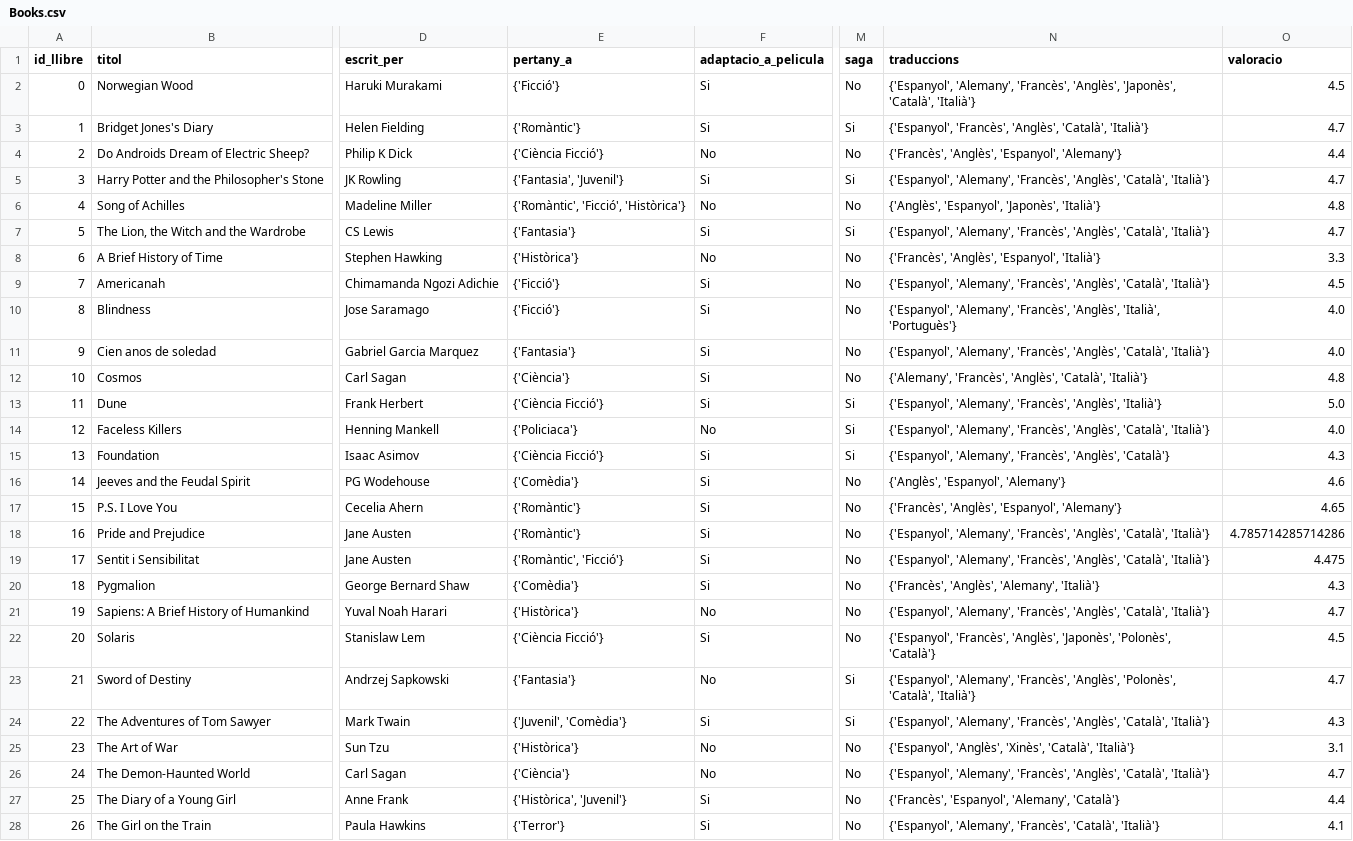
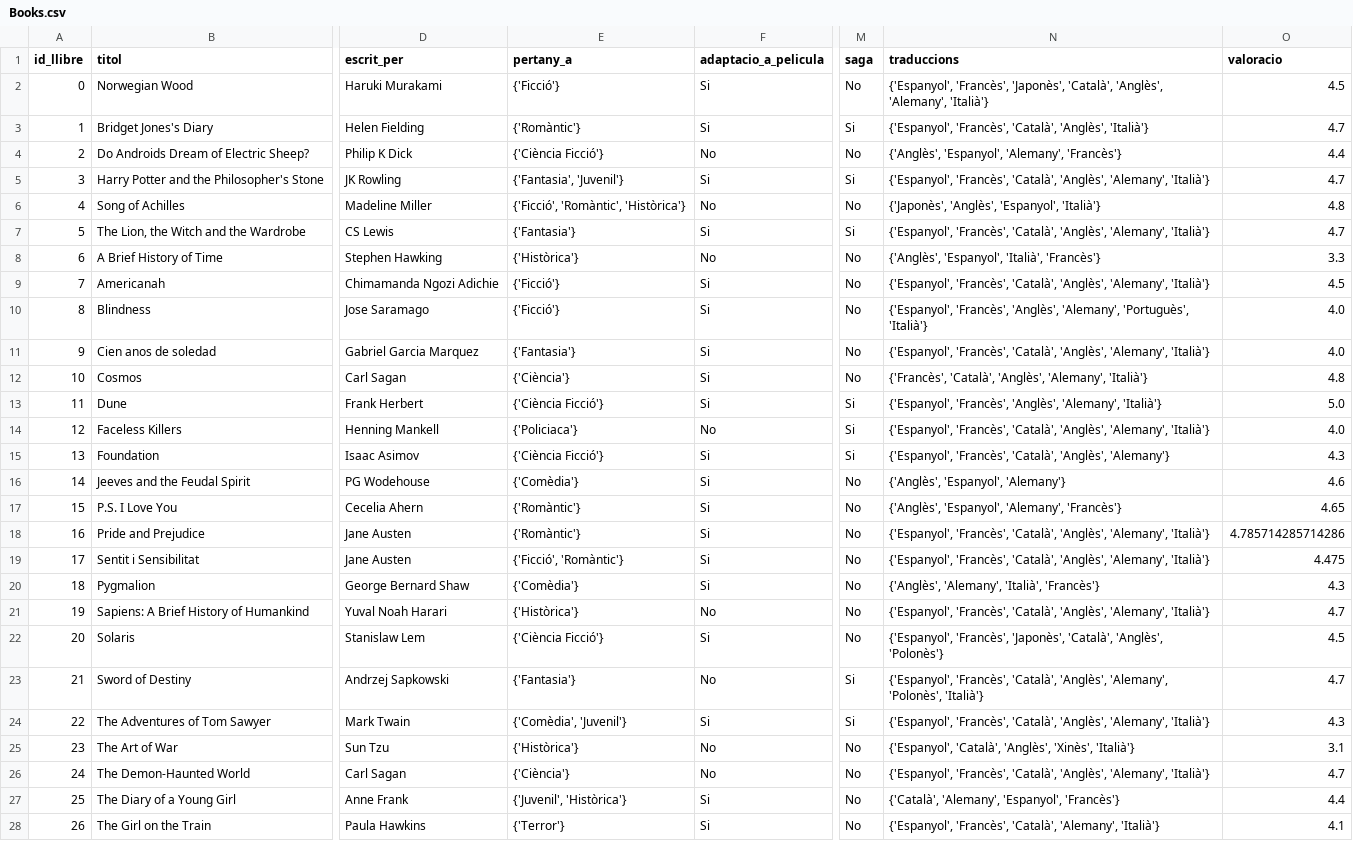
Before and after one commit to elenaalegret/Sistemes_Basats_En_Casos, a CSV file: Ontologia/Books.csv, drawn as a sheet; only a part is shown, gaps mark what is left out; the diff covers the shown part only; the diff names each change by its address in the sheet, - before the commit and + after, or states it on an @@ line.

```diff
--- a/Ontologia/Books.csv
+++ b/Ontologia/Books.csv
-N2 (traduccions): {'Espanyol', 'Alemany', 'Francès', 'Anglès', 'Japonès', 'Català', 'Italià'}
+N2 (traduccions): {'Espanyol', 'Francès', 'Japonès', 'Català', 'Anglès', 'Alemany', 'Italià'}
-N3 (traduccions): {'Espanyol', 'Francès', 'Anglès', 'Català', 'Italià'}
+N3 (traduccions): {'Espanyol', 'Francès', 'Català', 'Anglès', 'Italià'}
-N4 (traduccions): {'Francès', 'Anglès', 'Espanyol', 'Alemany'}
+N4 (traduccions): {'Anglès', 'Espanyol', 'Alemany', 'Francès'}
-N5 (traduccions): {'Espanyol', 'Alemany', 'Francès', 'Anglès', 'Català', 'Italià'}
+N5 (traduccions): {'Espanyol', 'Francès', 'Català', 'Anglès', 'Alemany', 'Italià'}
-E6 (pertany_a): {'Romàntic', 'Ficció', 'Històrica'}
+E6 (pertany_a): {'Ficció', 'Romàntic', 'Històrica'}
-N6 (traduccions): {'Anglès', 'Espanyol', 'Japonès', 'Italià'}
+N6 (traduccions): {'Japonès', 'Anglès', 'Espanyol', 'Italià'}
-N7 (traduccions): {'Espanyol', 'Alemany', 'Francès', 'Anglès', 'Català', 'Italià'}
+N7 (traduccions): {'Espanyol', 'Francès', 'Català', 'Anglès', 'Alemany', 'Italià'}
-N8 (traduccions): {'Francès', 'Anglès', 'Espanyol', 'Italià'}
+N8 (traduccions): {'Anglès', 'Espanyol', 'Italià', 'Francès'}
-N9 (traduccions): {'Espanyol', 'Alemany', 'Francès', 'Anglès', 'Català', 'Italià'}
+N9 (traduccions): {'Espanyol', 'Francès', 'Català', 'Anglès', 'Alemany', 'Italià'}
-N10 (traduccions): {'Espanyol', 'Alemany', 'Francès', 'Anglès', 'Italià', 'Portuguès'}
+N10 (traduccions): {'Espanyol', 'Francès', 'Anglès', 'Alemany', 'Portuguès', 'Italià'}
-N11 (traduccions): {'Espanyol', 'Alemany', 'Francès', 'Anglès', 'Català', 'Italià'}
+N11 (traduccions): {'Espanyol', 'Francès', 'Català', 'Anglès', 'Alemany', 'Italià'}
-N12 (traduccions): {'Alemany', 'Francès', 'Anglès', 'Català', 'Italià'}
+N12 (traduccions): {'Francès', 'Català', 'Anglès', 'Alemany', 'Italià'}
-N13 (traduccions): {'Espanyol', 'Alemany', 'Francès', 'Anglès', 'Italià'}
+N13 (traduccions): {'Espanyol', 'Francès', 'Anglès', 'Alemany', 'Italià'}
-N14 (traduccions): {'Espanyol', 'Alemany', 'Francès', 'Anglès', 'Català', 'Italià'}
+N14 (traduccions): {'Espanyol', 'Francès', 'Català', 'Anglès', 'Alemany', 'Italià'}
-N15 (traduccions): {'Espanyol', 'Alemany', 'Francès', 'Anglès', 'Català'}
+N15 (traduccions): {'Espanyol', 'Francès', 'Català', 'Anglès', 'Alemany'}
-N17 (traduccions): {'Francès', 'Anglès', 'Espanyol', 'Alemany'}
+N17 (traduccions): {'Anglès', 'Espanyol', 'Alemany', 'Francès'}
-N18:N19 (traduccions): {'Espanyol', 'Alemany', 'Francès', 'Anglès', 'Català', 'Italià'}
+N18:N19 (traduccions): {'Espanyol', 'Francès', 'Català', 'Anglès', 'Alemany', 'Italià'}
-E19 (pertany_a): {'Romàntic', 'Ficció'}
+E19 (pertany_a): {'Ficció', 'Romàntic'}
-N20 (traduccions): {'Francès', 'Anglès', 'Alemany', 'Italià'}
+N20 (traduccions): {'Anglès', 'Alemany', 'Italià', 'Francès'}
-N21 (traduccions): {'Espanyol', 'Alemany', 'Francès', 'Anglès', 'Català', 'Italià'}
+N21 (traduccions): {'Espanyol', 'Francès', 'Català', 'Anglès', 'Alemany', 'Italià'}
-N22 (traduccions): {'Espanyol', 'Francès', 'Anglès', 'Japonès', 'Polonès', 'Català'}
+N22 (traduccions): {'Espanyol', 'Francès', 'Japonès', 'Català', 'Anglès', 'Polonès'}
-N23 (traduccions): {'Espanyol', 'Alemany', 'Francès', 'Anglès', 'Polonès', 'Català', 'Italià'}
+N23 (traduccions): {'Espanyol', 'Francès', 'Català', 'Anglès', 'Alemany', 'Polonès', 'Italià'}
-E24 (pertany_a): {'Juvenil', 'Comèdia'}
+E24 (pertany_a): {'Comèdia', 'Juvenil'}
-N24 (traduccions): {'Espanyol', 'Alemany', 'Francès', 'Anglès', 'Català', 'Italià'}
+N24 (traduccions): {'Espanyol', 'Francès', 'Català', 'Anglès', 'Alemany', 'Italià'}
-N25 (traduccions): {'Espanyol', 'Anglès', 'Xinès', 'Català', 'Italià'}
+N25 (traduccions): {'Espanyol', 'Català', 'Anglès', 'Xinès', 'Italià'}
-N26 (traduccions): {'Espanyol', 'Alemany', 'Francès', 'Anglès', 'Català', 'Italià'}
+N26 (traduccions): {'Espanyol', 'Francès', 'Català', 'Anglès', 'Alemany', 'Italià'}
-E27 (pertany_a): {'Històrica', 'Juvenil'}
+E27 (pertany_a): {'Juvenil', 'Històrica'}
-N27 (traduccions): {'Francès', 'Espanyol', 'Alemany', 'Català'}
+N27 (traduccions): {'Català', 'Alemany', 'Espanyol', 'Francès'}
-N28 (traduccions): {'Espanyol', 'Alemany', 'Francès', 'Català', 'Italià'}
+N28 (traduccions): {'Espanyol', 'Francès', 'Català', 'Alemany', 'Italià'}
```
Also changed, not shown: 117 edited cells elsewhere in this file, Ontologia/Cases.csv, Ontologia/Users.csv, 11 other files.
